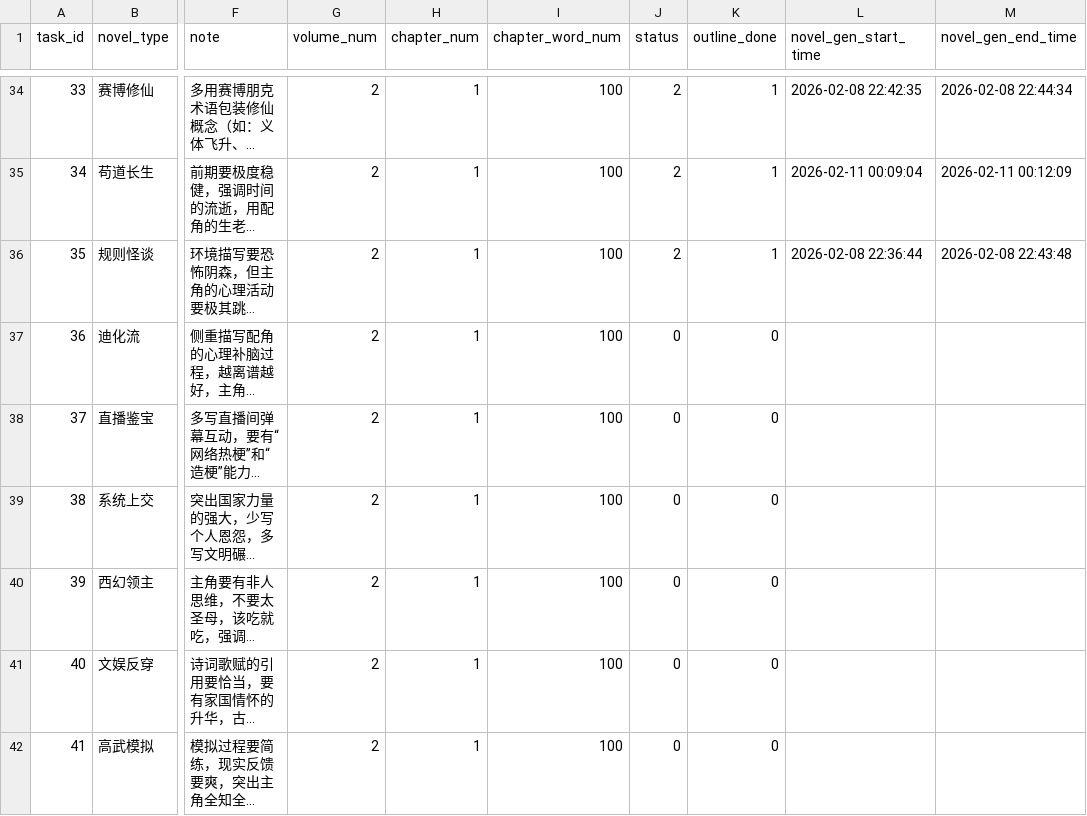
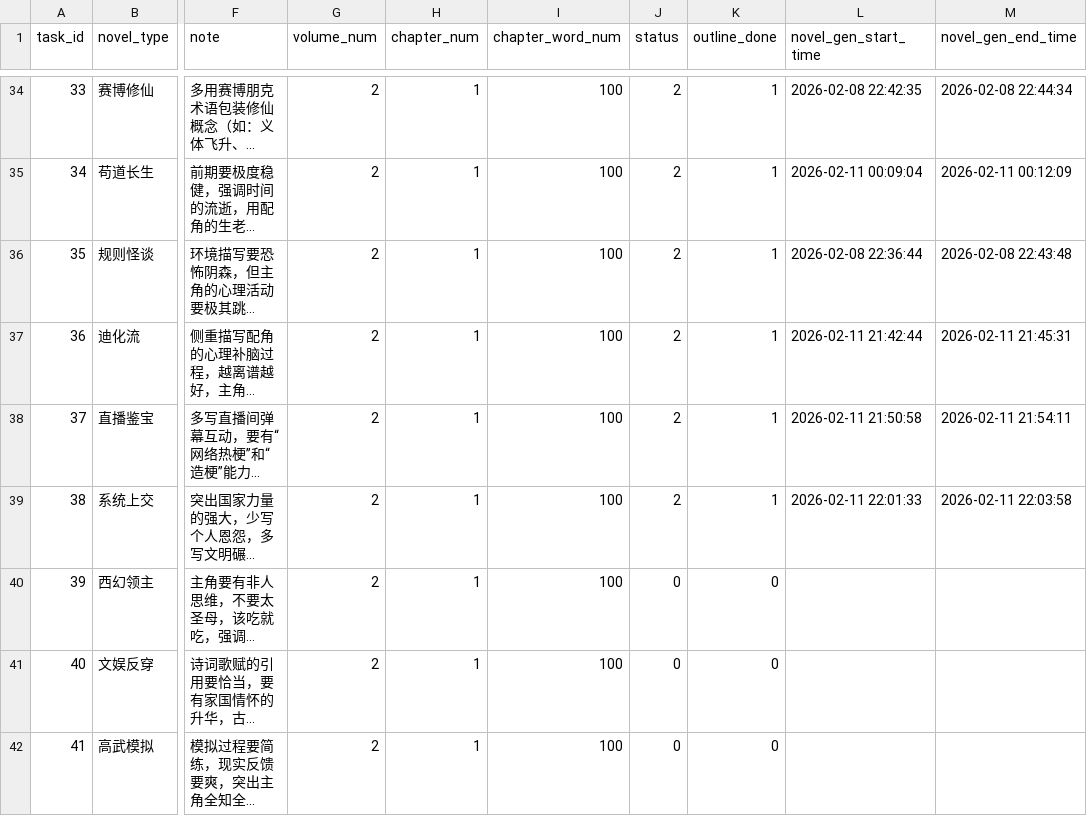
Before and after one commit to RobertLau666/NovaNovel, a CSV file: novel_gen_tasks/test.csv, drawn as a sheet; only a part is shown, gaps mark what is left out; long unchanged cells end in …; the diff names each change by its address in the sheet, - before the commit and + after, or states it on an @@ line.

```diff
--- a/novel_gen_tasks/test.csv
+++ b/novel_gen_tasks/test.csv
-J37:J39 (status): 0
+J37:J39 (status): 2
-K37:K39 (outline_done): 0
+K37:K39 (outline_done): 1
-L37 (novel_gen_start_time): (empty)
+L37 (novel_gen_start_time): 2026-02-11 21:42:44
-M37 (novel_gen_end_time): (empty)
+M37 (novel_gen_end_time): 2026-02-11 21:45:31
-L38 (novel_gen_start_time): (empty)
+L38 (novel_gen_start_time): 2026-02-11 21:50:58
-M38 (novel_gen_end_time): (empty)
+M38 (novel_gen_end_time): 2026-02-11 21:54:11
-L39 (novel_gen_start_time): (empty)
+L39 (novel_gen_start_time): 2026-02-11 22:01:33
-M39 (novel_gen_end_time): (empty)
+M39 (novel_gen_end_time): 2026-02-11 22:03:58
```
Also changed, not shown: 2 other files.
